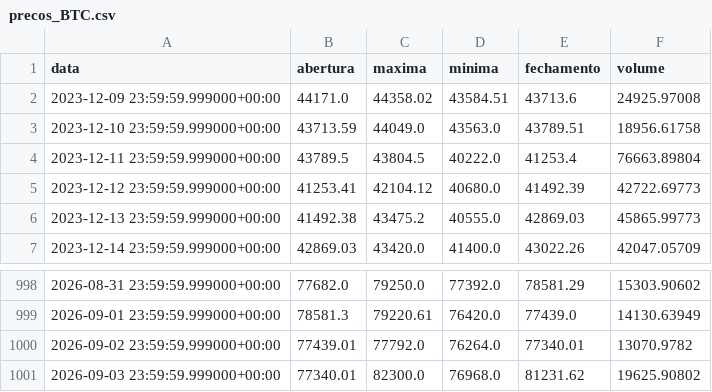
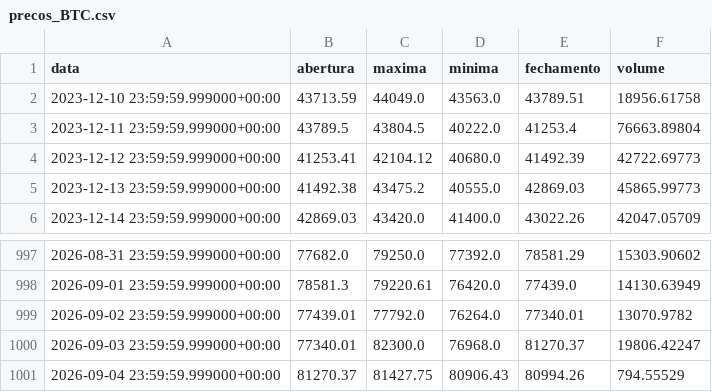
Before and after one commit to diogoraucci/dashboar_crypto_opcoes, a CSV file: data/precos_BTC.csv, drawn as a sheet; only a part is shown, gaps mark what is left out.

```diff
--- a/data/precos_BTC.csv
+++ b/data/precos_BTC.csv
@@ -1,3 +1,2 @@
 data,abertura,maxima,minima,fechamento,volume
-2023-12-09 23:59:59.999000+00:00,44171.0,44358.02,43584.51,43713.6,24925.97008
 2023-12-10 23:59:59.999000+00:00,43713.59,44049.0,43563.0,43789.51,18956.61758
@@ -1000,2 +999,3 @@ data,abertura,maxima,minima,fechamento,volume
 2026-09-02 23:59:59.999000+00:00,77439.01,77792.0,76264.0,77340.01,13070.9782
-2026-09-03 23:59:59.999000+00:00,77340.01,82300.0,76968.0,81231.62,19625.90802
+2026-09-03 23:59:59.999000+00:00,77340.01,82300.0,76968.0,81270.37,19806.42247
+2026-09-04 23:59:59.999000+00:00,81270.37,81427.75,80906.43,80994.26,794.55529
```
Also changed, not shown: data/opcoes_BTC.csv, data/opcoes_ETH.csv, 3 other files.
